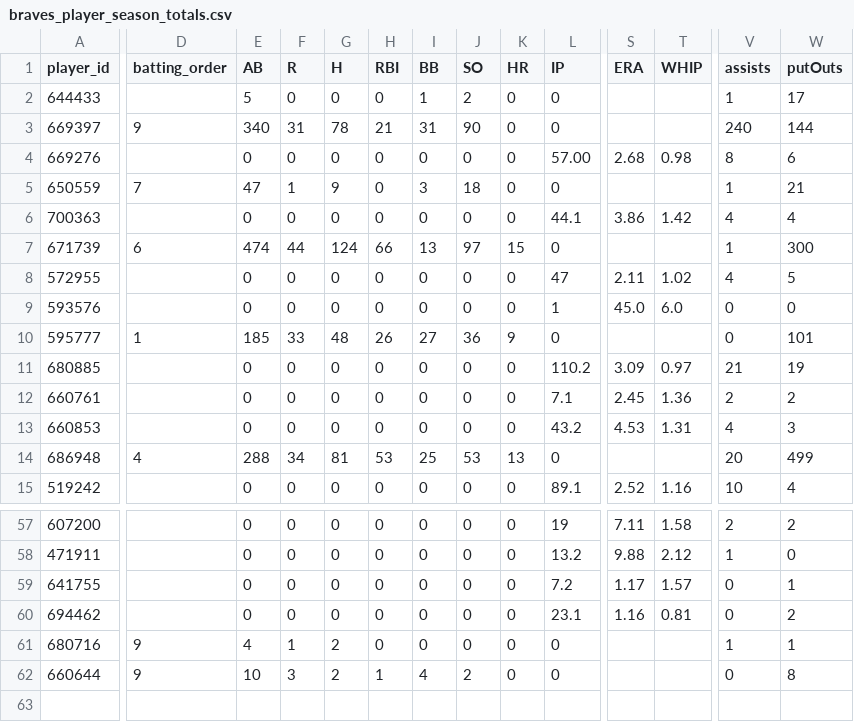
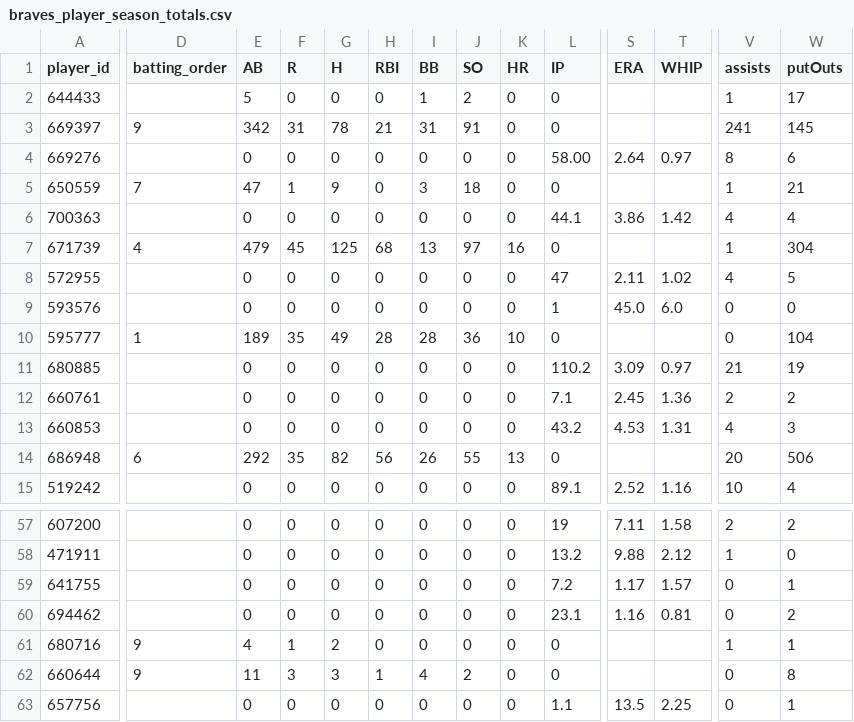
Before and after one commit to Floodplain4/Braves_Stats, a CSV file: braves_player_season_totals.csv, drawn as a sheet; only a part is shown, gaps mark what is left out; rows hold the shown columns only; the diff covers the shown part only; the diff names each change by its address in the sheet, - before the commit and + after, or states it on an @@ line.

```diff
--- a/braves_player_season_totals.csv
+++ b/braves_player_season_totals.csv
-E3 (AB): 340
+E3 (AB): 342
-J3 (SO): 90
+J3 (SO): 91
-V3 (assists): 240
+V3 (assists): 241
-W3 (putOuts): 144
+W3 (putOuts): 145
-L4 (IP): 57.00
+L4 (IP): 58.00
-S4 (ERA): 2.68
+S4 (ERA): 2.64
-T4 (WHIP): 0.98
+T4 (WHIP): 0.97
-D7 (batting_order): 6
+D7 (batting_order): 4
-E7 (AB): 474
+E7 (AB): 479
-F7 (R): 44
+F7 (R): 45
-G7 (H): 124
+G7 (H): 125
-H7 (RBI): 66
+H7 (RBI): 68
-K7 (HR): 15
+K7 (HR): 16
-W7 (putOuts): 300
+W7 (putOuts): 304
-E10 (AB): 185
+E10 (AB): 189
-F10 (R): 33
+F10 (R): 35
-G10 (H): 48
+G10 (H): 49
-H10 (RBI): 26
+H10 (RBI): 28
-I10 (BB): 27
+I10 (BB): 28
-K10 (HR): 9
+K10 (HR): 10
-W10 (putOuts): 101
+W10 (putOuts): 104
-D14 (batting_order): 4
+D14 (batting_order): 6
-E14 (AB): 288
+E14 (AB): 292
-F14 (R): 34
+F14 (R): 35
-G14 (H): 81
+G14 (H): 82
-H14 (RBI): 53
+H14 (RBI): 56
-I14 (BB): 25
+I14 (BB): 26
-J14 (SO): 53
+J14 (SO): 55
-W14 (putOuts): 499
+W14 (putOuts): 506
-E62 (AB): 10
+E62 (AB): 11
-G62 (H): 2
+G62 (H): 3
+row 63: 657756 |  | 0 | 0 | 0 | 0 | 0 | 0 | 0 | 1.1 | 13.5 | 2.25 | 0 | 1
```
Also changed, not shown: 43 edited cells elsewhere in this file.
